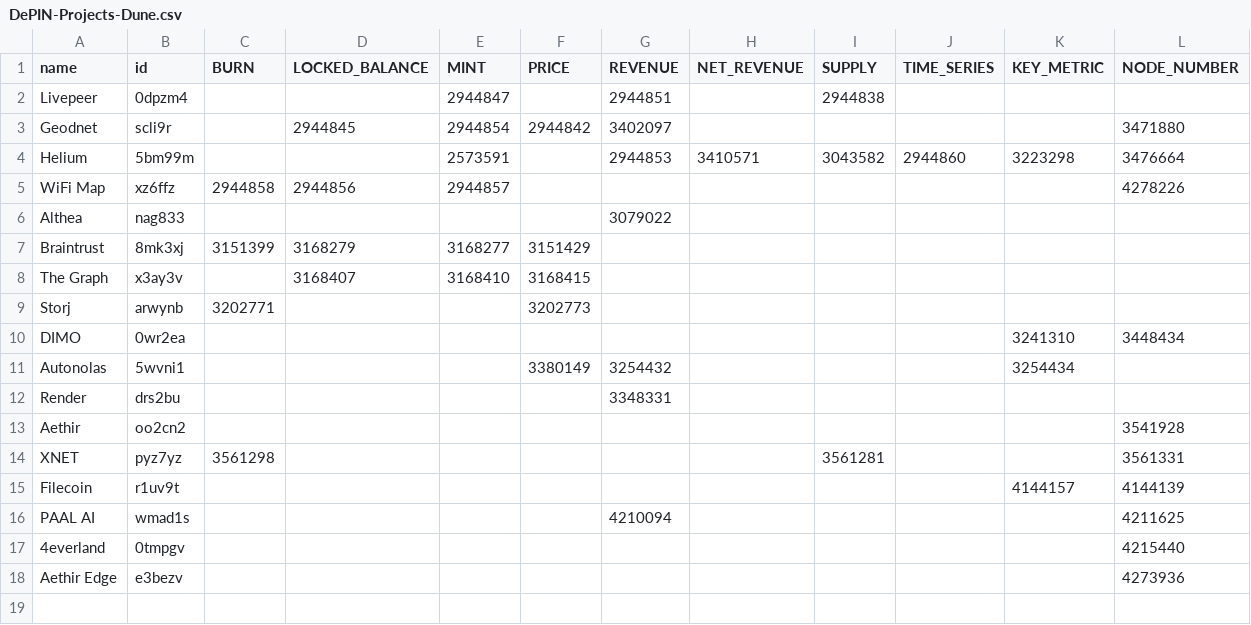
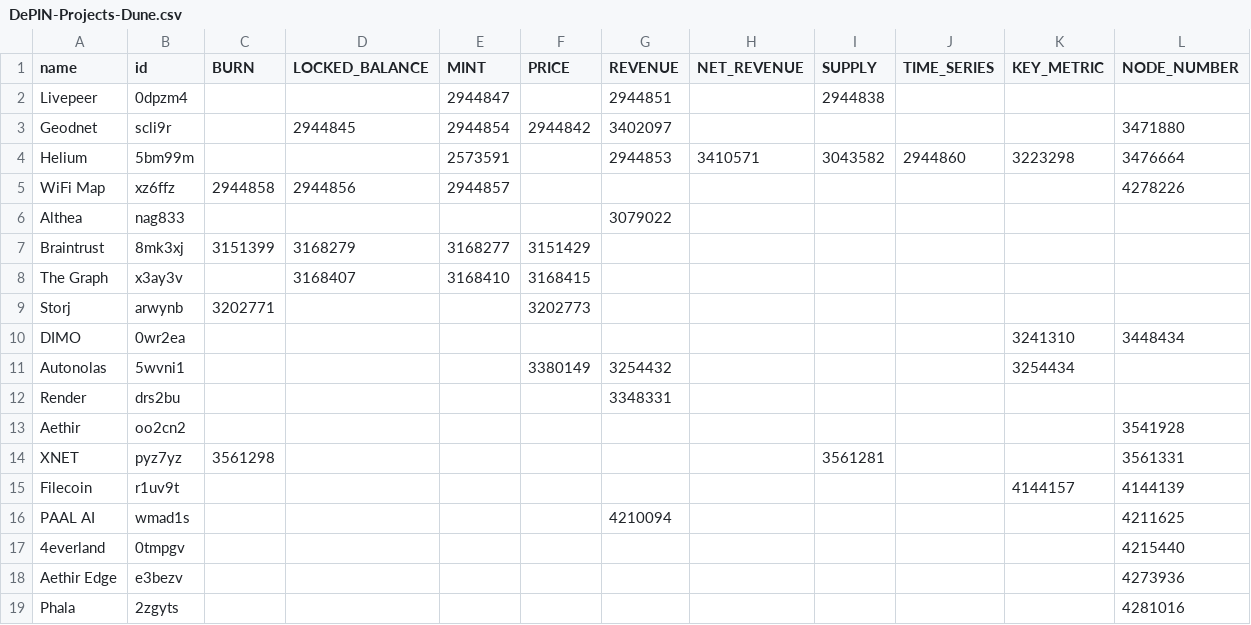
Before and after one commit to ev3-team/adapters, a CSV file: scripts/data/DePIN-Projects-Dune.csv, drawn as a sheet.

Commit message:
dune query added for phala node number

```diff
--- a/scripts/data/DePIN-Projects-Dune.csv
+++ b/scripts/data/DePIN-Projects-Dune.csv
@@ -18 +18,2 @@ PAAL AI,wmad1s,,,,,4210094,,,,,4211625
 Aethir Edge,e3bezv,,,,,,,,,,4273936
+Phala,2zgyts,,,,,,,,,,4281016
```
Also changed, not shown: 1 other file.
